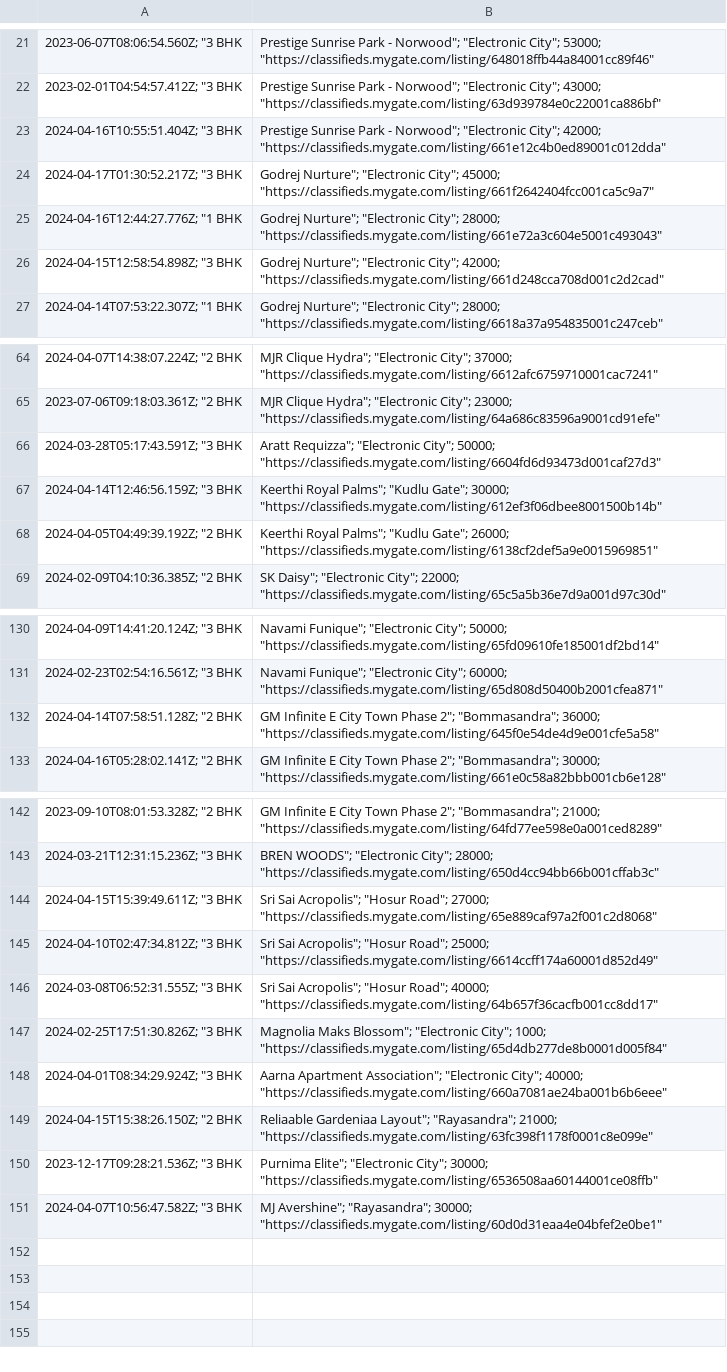
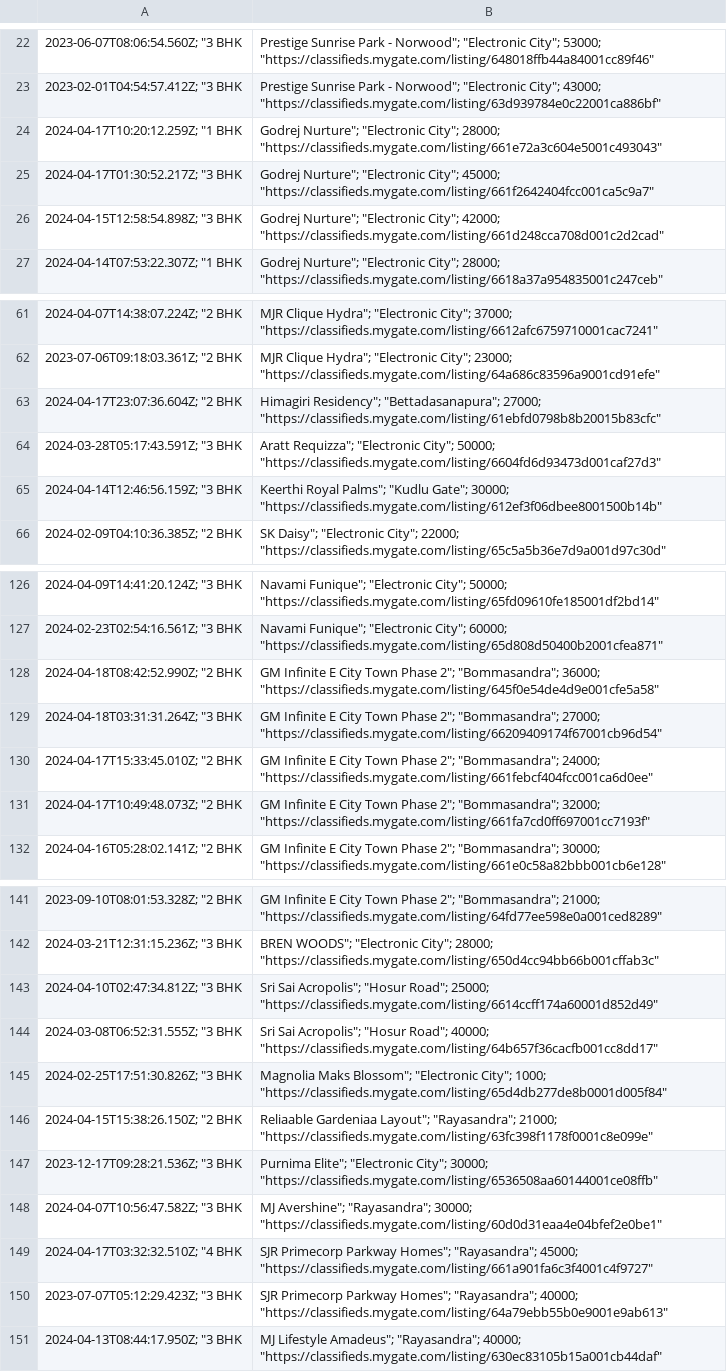
Before and after one commit to KShivendu/blr-societies, a CSV file: data/mygate.csv, drawn as a sheet; only a part is shown, gaps mark what is left out; removed rows and columns are numbered as before the commit, all else as after; the diff covers the shown part only; the diff names each change by its address in the sheet, - before the commit and + after, or states it on an @@ line.

```diff
--- a/data/mygate.csv
+++ b/data/mygate.csv
-row 23: 2024-04-16T10:55:51.404Z; "3 BHK | Prestige Sunrise Park - Norwood"; "Electronic City"; 42000; "https://classifieds.mygate.com/listing/661e12c4b0ed89001c012dda"
+row 24: 2024-04-17T10:20:12.259Z; "1 BHK | Godrej Nurture"; "Electronic City"; 28000; "https://classifieds.mygate.com/listing/661e72a3c604e5001c493043"
-row 25: 2024-04-16T12:44:27.776Z; "1 BHK | Godrej Nurture"; "Electronic City"; 28000; "https://classifieds.mygate.com/listing/661e72a3c604e5001c493043"
+row 63: 2024-04-17T23:07:36.604Z; "2 BHK | Himagiri Residency"; "Bettadasanapura"; 27000; "https://classifieds.mygate.com/listing/61ebfd0798b8b20015b83cfc"
-row 68: 2024-04-05T04:49:39.192Z; "2 BHK | Keerthi Royal Palms"; "Kudlu Gate"; 26000; "https://classifieds.mygate.com/listing/6138cf2def5a9e0015969851"
-A128: 2024-04-14T07:58:51.128Z; "2 BHK
+A128: 2024-04-18T08:42:52.990Z; "2 BHK
+row 129: 2024-04-18T03:31:31.264Z; "3 BHK | GM Infinite E City Town Phase 2"; "Bommasandra"; 27000; "https://classifieds.mygate.com/listing/66209409174f67001cb96d54"
+row 130: 2024-04-17T15:33:45.010Z; "2 BHK | GM Infinite E City Town Phase 2"; "Bommasandra"; 24000; "https://classifieds.mygate.com/listing/661febcf404fcc001ca6d0ee"
+row 131: 2024-04-17T10:49:48.073Z; "2 BHK | GM Infinite E City Town Phase 2"; "Bommasandra"; 32000; "https://classifieds.mygate.com/listing/661fa7cd0ff697001cc7193f"
-row 144: 2024-04-15T15:39:49.611Z; "3 BHK | Sri Sai Acropolis"; "Hosur Road"; 27000; "https://classifieds.mygate.com/listing/65e889caf97a2f001c2d8068"
-row 148: 2024-04-01T08:34:29.924Z; "3 BHK | Aarna Apartment Association"; "Electronic City"; 40000; "https://classifieds.mygate.com/listing/660a7081ae24ba001b6b6eee"
+row 149: 2024-04-17T03:32:32.510Z; "4 BHK | SJR Primecorp Parkway Homes"; "Rayasandra"; 45000; "https://classifieds.mygate.com/listing/661a901fa6c3f4001c4f9727"
+row 150: 2023-07-07T05:12:29.423Z; "3 BHK | SJR Primecorp Parkway Homes"; "Rayasandra"; 40000; "https://classifieds.mygate.com/listing/64a79ebb55b0e9001e9ab613"
+row 151: 2024-04-13T08:44:17.950Z; "3 BHK | MJ Lifestyle Amadeus"; "Rayasandra"; 40000; "https://classifieds.mygate.com/listing/630ec83105b15a001cb44daf"
```
Also changed, not shown: 1 added row, 4 removed rows and 2 edited cells elsewhere in this file.
